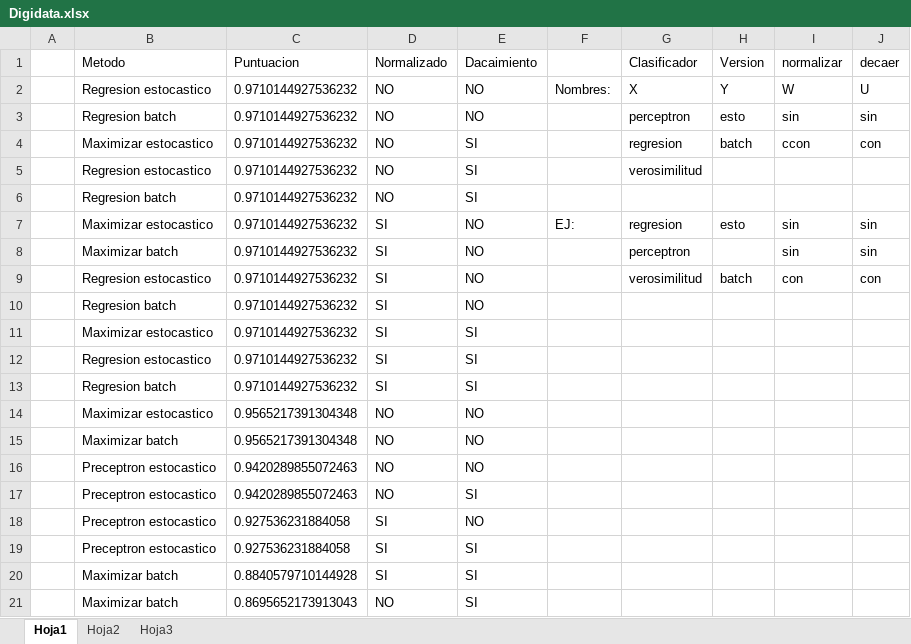
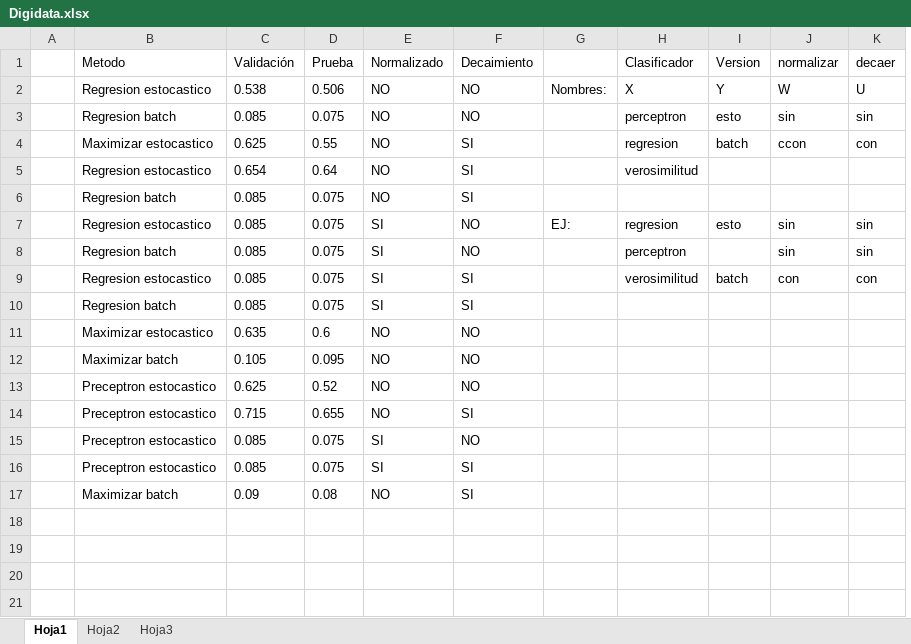
Before and after one commit to joapingut/aia-1718-t3, an Excel workbook: pruebas/digidata/Digidata.xlsx, sheet Hoja1, drawn as a sheet; values as stored, in another font and other column widths than the file's, no borders; removed rows and columns are numbered as before the commit, all else as after; the diff names each change by its address in the sheet, - before the commit and + after, or states it on an @@ line.

Commit message:
Add files via upload
digitdata test data updated

```diff
--- a/pruebas/digidata/Digidata.xlsx (sheet Hoja1)
+++ b/pruebas/digidata/Digidata.xlsx (sheet Hoja1)
-column C (Puntuacion), rows 2-9: all 0.9710144927536232; rows 13-19: 0.9710144927536232 | 0.9565217391304348 | 0.9565217391304348 | 0.9420289855072463 | 0.9420289855072463 | 0.927536231884058 | 0.927536231884058; row 21: 0.8695652173913043
+column C (Validación), rows 2-17: 0.538 | 0.085 | 0.625 | 0.654 | 0.085 | 0.085 | 0.085 | 0.085 | 0.085 | 0.635 | 0.105 | 0.625 | 0.715 | 0.085 | 0.085 | 0.09
+column D (Prueba), rows 2-17: 0.506 | 0.075 | 0.55 | 0.64 | 0.075 | 0.075 | 0.075 | 0.075 | 0.075 | 0.6 | 0.095 | 0.52 | 0.655 | 0.075 | 0.075 | 0.08
-F1: Dacaimiento
+F1: Decaimiento
-B7 (Metodo): Maximizar estocastico
+B7 (Metodo): Regresion estocastico
-B8 (Metodo): Maximizar batch
+B8 (Metodo): Regresion batch
-F9 (Decaimiento): NO
+F9 (Decaimiento): SI
-row 10:  | Regresion batch | 0.9710144927536232 | SI | NO
-row 11:  | Maximizar estocastico | 0.9710144927536232 | SI | SI
-row 12:  | Regresion estocastico | 0.9710144927536232 | SI | SI
-row 20:  | Maximizar batch | 0.8840579710144928 | SI | SI
```
Also changed, not shown: 1 other file.
